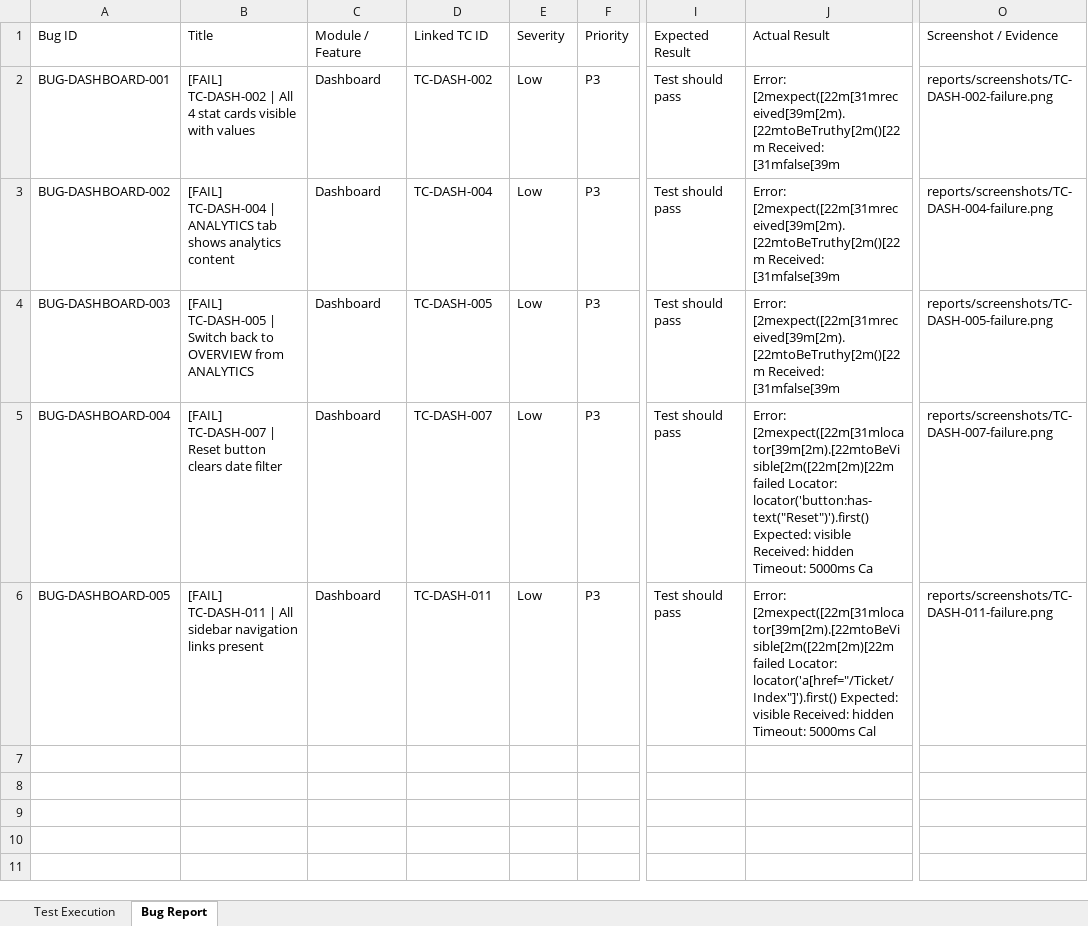
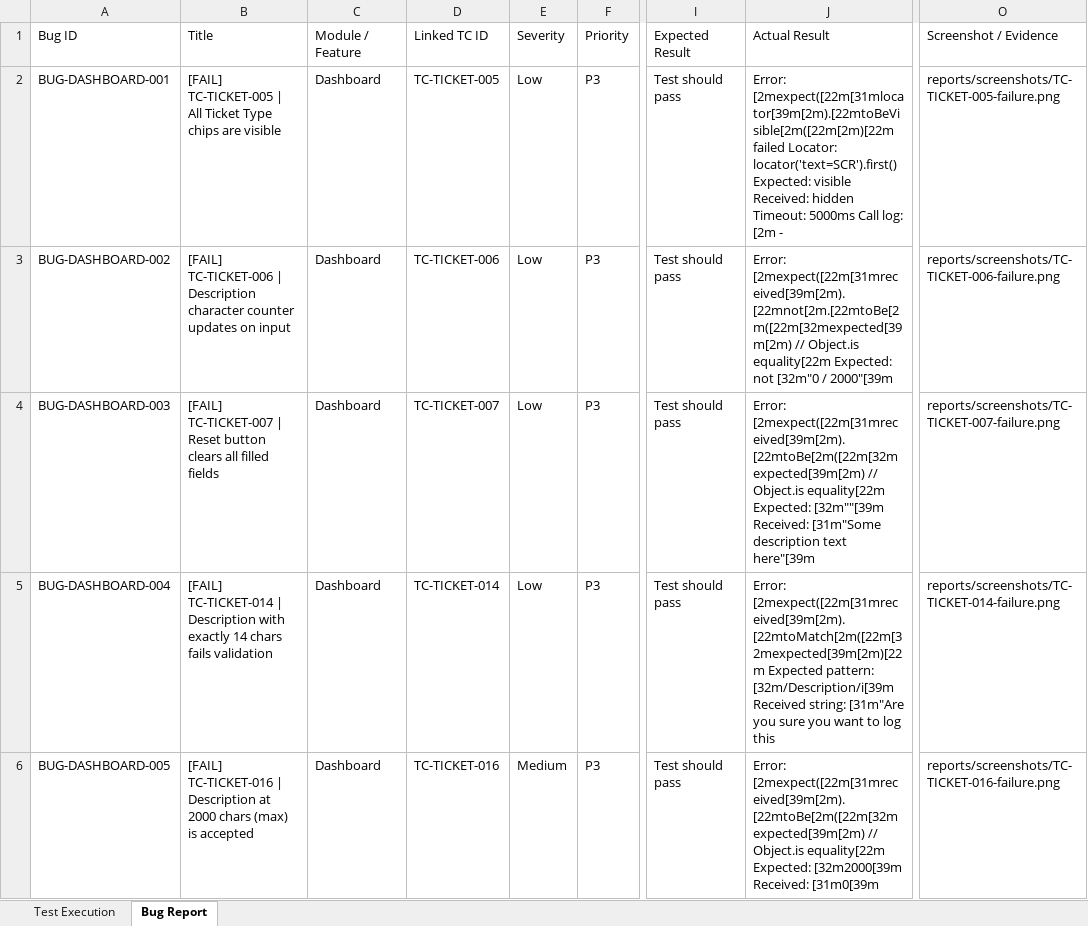
Before and after one commit to TestQueens555/Customer_connect, an Excel workbook: Test Execution Report/Feature Reports/Dashboard.xlsx, sheet Bug Report, drawn as a sheet; only a part is shown, gaps mark what is left out; values as stored, in another font and other column widths than the file's, no borders; the diff covers the shown part only; the diff names each change by its address in the sheet, - before the commit and + after, or states it on an @@ line.

```diff
--- a/Test Execution Report/Feature Reports/Dashboard.xlsx (sheet Bug Report)
+++ b/Test Execution Report/Feature Reports/Dashboard.xlsx (sheet Bug Report)
-B2: [FAIL] TC-DASH-002 | All 4 stat cards visible with values
+B2: [FAIL] TC-TICKET-005 | All Ticket Type chips are visible
-D2: TC-DASH-002
+D2: TC-TICKET-005
-J2: Error: [2mexpect([22m[31mreceived[39m[2m).[22mtoBeTruthy[2m()[22m Received: [31mfalse[39m
+J2: Error: [2mexpect([22m[31mlocator[39m[2m).[22mtoBeVisible[2m([22m[2m)[22m failed Locator: locator('text=SCR').first() Expected: visible Received: hidden Timeout: 5000ms Call log: [2m -
-O2: reports/screenshots/TC-DASH-002-failure.png
+O2: reports/screenshots/TC-TICKET-005-failure.png
-B3: [FAIL] TC-DASH-004 | ANALYTICS tab shows analytics content
+B3: [FAIL] TC-TICKET-006 | Description character counter updates on input
-D3: TC-DASH-004
+D3: TC-TICKET-006
-J3: Error: [2mexpect([22m[31mreceived[39m[2m).[22mtoBeTruthy[2m()[22m Received: [31mfalse[39m
+J3: Error: [2mexpect([22m[31mreceived[39m[2m).[22mnot[2m.[22mtoBe[2m([22m[32mexpected[39m[2m) // Object.is equality[22m Expected: not [32m"0 / 2000"[39m
-O3: reports/screenshots/TC-DASH-004-failure.png
+O3: reports/screenshots/TC-TICKET-006-failure.png
-B4: [FAIL] TC-DASH-005 | Switch back to OVERVIEW from ANALYTICS
+B4: [FAIL] TC-TICKET-007 | Reset button clears all filled fields
-D4: TC-DASH-005
+D4: TC-TICKET-007
-J4: Error: [2mexpect([22m[31mreceived[39m[2m).[22mtoBeTruthy[2m()[22m Received: [31mfalse[39m
+J4: Error: [2mexpect([22m[31mreceived[39m[2m).[22mtoBe[2m([22m[32mexpected[39m[2m) // Object.is equality[22m Expected: [32m""[39m Received: [31m"Some description text here"[39m
-O4: reports/screenshots/TC-DASH-005-failure.png
+O4: reports/screenshots/TC-TICKET-007-failure.png
-B5: [FAIL] TC-DASH-007 | Reset button clears date filter
+B5: [FAIL] TC-TICKET-014 | Description with exactly 14 chars fails validation
-D5: TC-DASH-007
+D5: TC-TICKET-014
-J5: Error: [2mexpect([22m[31mlocator[39m[2m).[22mtoBeVisible[2m([22m[2m)[22m failed Locator: locator('button:has-text("Reset")').first() Expected: visible Received: hidden Timeout: 5000ms Ca
+J5: Error: [2mexpect([22m[31mreceived[39m[2m).[22mtoMatch[2m([22m[32mexpected[39m[2m)[22m Expected pattern: [32m/Description/i[39m Received string: [31m"Are you sure you want to log this
-O5: reports/screenshots/TC-DASH-007-failure.png
+O5: reports/screenshots/TC-TICKET-014-failure.png
-B6: [FAIL] TC-DASH-011 | All sidebar navigation links present
+B6: [FAIL] TC-TICKET-016 | Description at 2000 chars (max) is accepted
-D6: TC-DASH-011
+D6: TC-TICKET-016
-E6: Low
+E6: Medium
-J6: Error: [2mexpect([22m[31mlocator[39m[2m).[22mtoBeVisible[2m([22m[2m)[22m failed Locator: locator('a[href="/Ticket/Index"]').first() Expected: visible Received: hidden Timeout: 5000ms Cal
+J6: Error: [2mexpect([22m[31mreceived[39m[2m).[22mtoBe[2m([22m[32mexpected[39m[2m) // Object.is equality[22m Expected: [32m2000[39m Received: [31m0[39m
-O6: reports/screenshots/TC-DASH-011-failure.png
+O6: reports/screenshots/TC-TICKET-016-failure.png
```
Also changed, not shown: 5 added rows elsewhere in this sheet, sheet Test Execution, Test Execution Report/Daily Reports/DailyBugReport_2026-06-25.xlsx, Test Execution Report/Feature Reports/CreateTicket.xlsx, 1 other file.
